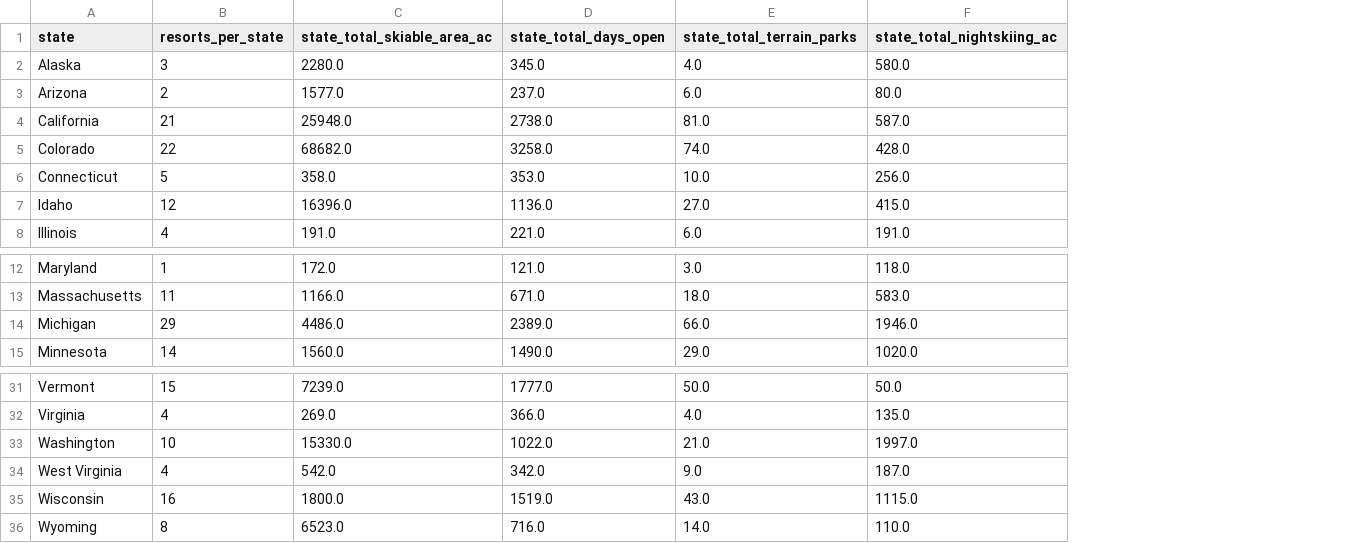
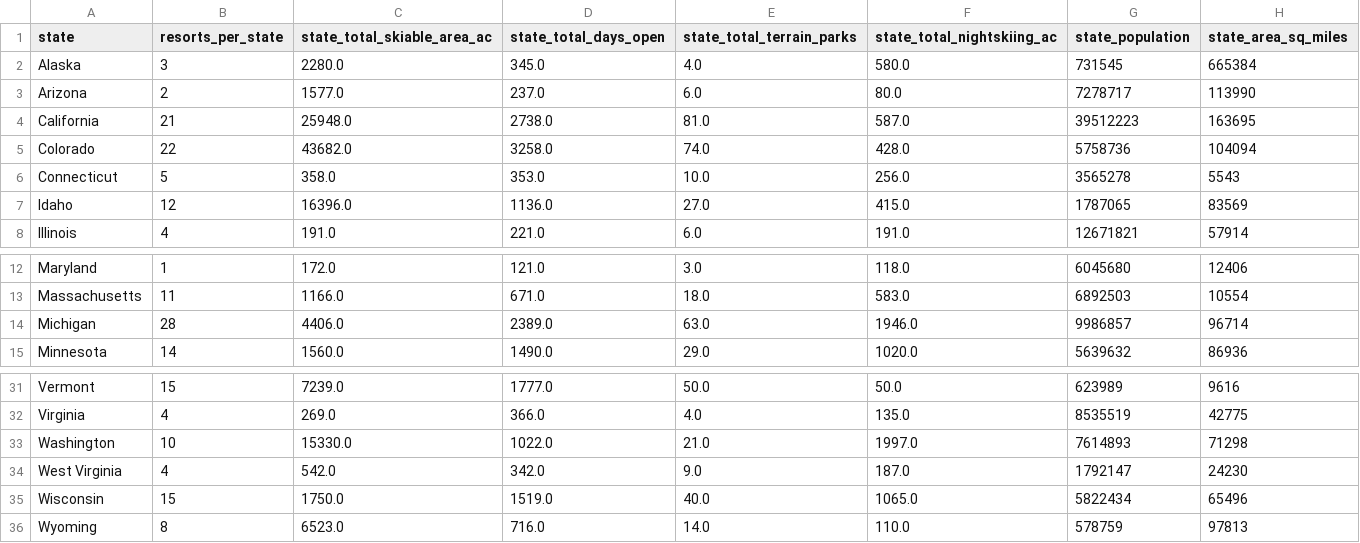
Before and after one commit to lirikaS/DataScienceGuidedCapstone, a CSV file: data/state_summary.csv, drawn as a sheet; only a part is shown, gaps mark what is left out; the diff names each change by its address in the sheet, - before the commit and + after, or states it on an @@ line.

```diff
--- a/data/state_summary.csv
+++ b/data/state_summary.csv
+column G (state_population), rows 2-8: 731545 | 7278717 | 39512223 | 5758736 | 3565278 | 1787065 | 12671821; rows 12-15: 6045680 | 6892503 | 9986857 | 5639632; rows 31-36: 623989 | 8535519 | 7614893 | 1792147 | 5822434 | 578759
+column H (state_area_sq_miles), rows 2-8: 665384 | 113990 | 163695 | 104094 | 5543 | 83569 | 57914; rows 12-15: 12406 | 10554 | 96714 | 86936; rows 31-36: 9616 | 42775 | 71298 | 24230 | 65496 | 97813
-C5 (state_total_skiable_area_ac): 68682.0
+C5 (state_total_skiable_area_ac): 43682.0
-B14 (resorts_per_state): 29
+B14 (resorts_per_state): 28
-C14 (state_total_skiable_area_ac): 4486.0
+C14 (state_total_skiable_area_ac): 4406.0
-E14 (state_total_terrain_parks): 66.0
+E14 (state_total_terrain_parks): 63.0
-B35 (resorts_per_state): 16
+B35 (resorts_per_state): 15
-C35 (state_total_skiable_area_ac): 1800.0
+C35 (state_total_skiable_area_ac): 1750.0
-E35 (state_total_terrain_parks): 43.0
+E35 (state_total_terrain_parks): 40.0
-F35 (state_total_nightskiing_ac): 1115.0
+F35 (state_total_nightskiing_ac): 1065.0
```
Also changed, not shown: data/ski_data_cleaned.csv, 3 other files.
